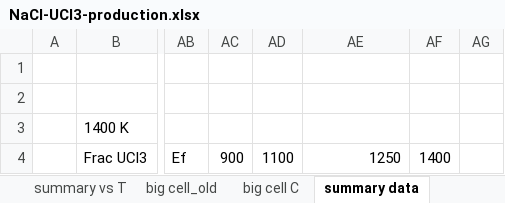
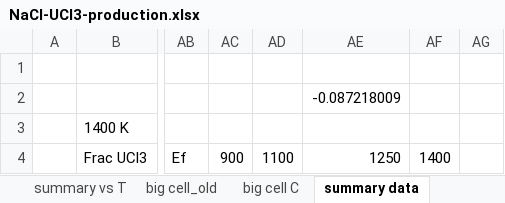
Before and after one commit to benbeeler/spreadsheets, an Excel workbook: SALT/NaCl-UCl3-production.xlsx, sheet summary data, drawn as a sheet; only a part is shown, gaps mark what is left out; values as stored, in another font and other column widths than the file's, no borders; charts and pictures not drawn; the diff names each change by its address in the sheet, - before the commit and + after, or states it on an @@ line.

Commit message:
12.6.23

```diff
--- a/SALT/NaCl-UCl3-production.xlsx (sheet summary data)
+++ b/SALT/NaCl-UCl3-production.xlsx (sheet summary data)
-AE2: (empty)
+AE2: -0.087218009
```
